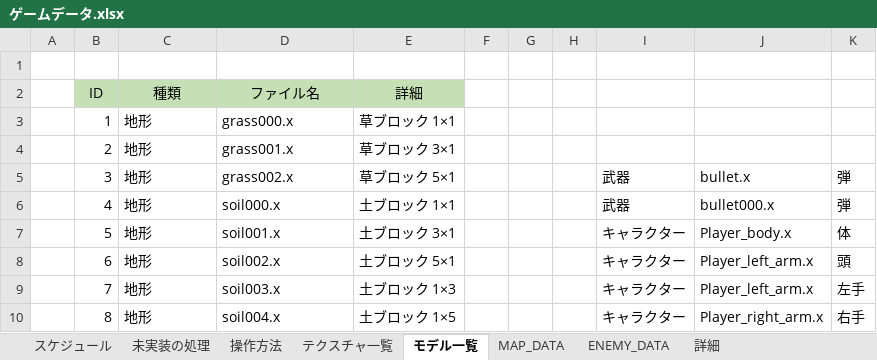
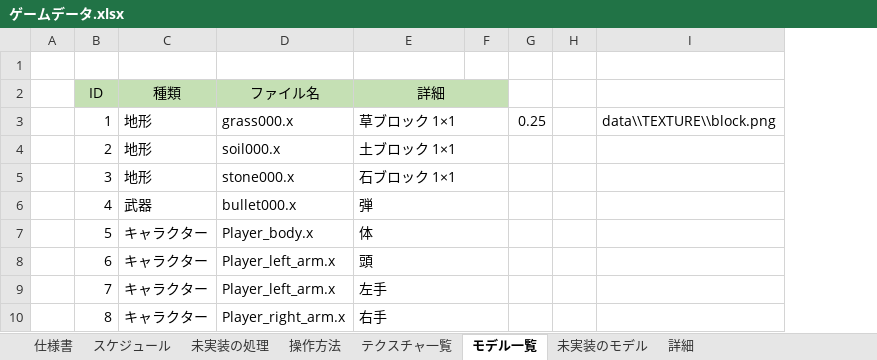
Before and after one commit to keisuke0211/pixel, an Excel workbook: data/ゲームデータ.xlsx, sheet モデル一覧, drawn as a sheet; only a part is shown; values as stored, in another font and other column widths than the file's, no borders; conditional formats not drawn; removed rows and columns are numbered as before the commit, all else as after; the diff covers the shown part only; the diff names each change by its address in the sheet, - before the commit and + after, or states it on an @@ line.

```diff
--- a/data/ゲームデータ.xlsx (sheet モデル一覧)
+++ b/data/ゲームデータ.xlsx (sheet モデル一覧)
-sheet tab: MAP_DATA
-sheet tab: ENEMY_DATA
+sheet tab: 仕様書
+sheet tab: 未実装のモデル
-column G, empty
+column G, row 3: 0.25
-column I, rows 5-10: 武器 | 武器 | キャラクター | キャラクター | キャラクター | キャラクター
-column J, rows 5-10: bullet.x | bullet000.x | Player_body.x | Player_left_arm.x | Player_left_arm.x | Player_right_arm.x
-column K, rows 5-10: 弾 | 弾 | 体 | 頭 | 左手 | 右手
+column I, row 3: data\\TEXTURE\\block.png
+E2:F2 merged
-F2 fill: none
+F2 fill: #C5E0B4
+E3:F3 merged
-D4 (ファイル名): grass001.x
+D4 (ファイル名): soil000.x
-E4 (詳細): 草ブロック 3×1
+E4 (詳細): 土ブロック 1×1
+E4:F4 merged
-D5 (ファイル名): grass002.x
+D5 (ファイル名): stone000.x
-E5 (詳細): 草ブロック 5×1
+E5 (詳細): 石ブロック 1×1
+E5:F5 merged
-C6 (種類): 地形
+C6 (種類): 武器
-D6 (ファイル名): soil000.x
+D6 (ファイル名): bullet000.x
-E6 (詳細): 土ブロック 1×1
+E6 (詳細): 弾
+E6:F6 merged
-C7:C10 (種類): 地形
+C7:C10 (種類): キャラクター
-D7 (ファイル名): soil001.x
+D7 (ファイル名): Player_body.x
-E7 (詳細): 土ブロック 3×1
+E7 (詳細): 体
+E7:F7 merged
-D8 (ファイル名): soil002.x
+D8 (ファイル名): Player_left_arm.x
-E8 (詳細): 土ブロック 5×1
+E8 (詳細): 頭
+E8:F8 merged
-D9 (ファイル名): soil003.x
+D9 (ファイル名): Player_left_arm.x
-E9 (詳細): 土ブロック 1×3
+E9 (詳細): 左手
+E9:F9 merged
-D10 (ファイル名): soil004.x
+D10 (ファイル名): Player_right_arm.x
-E10 (詳細): 土ブロック 1×5
+E10 (詳細): 右手
+E10:F10 merged
```
Also changed, not shown: 30 edited cells and merged cells elsewhere in this sheet, sheet 詳細, sheet 未実装の処理, sheet スケジュール, 34 other files.
